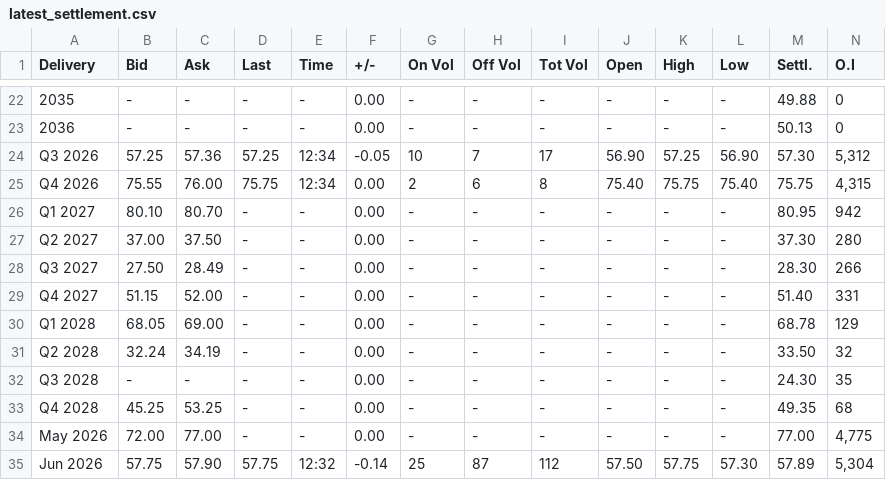
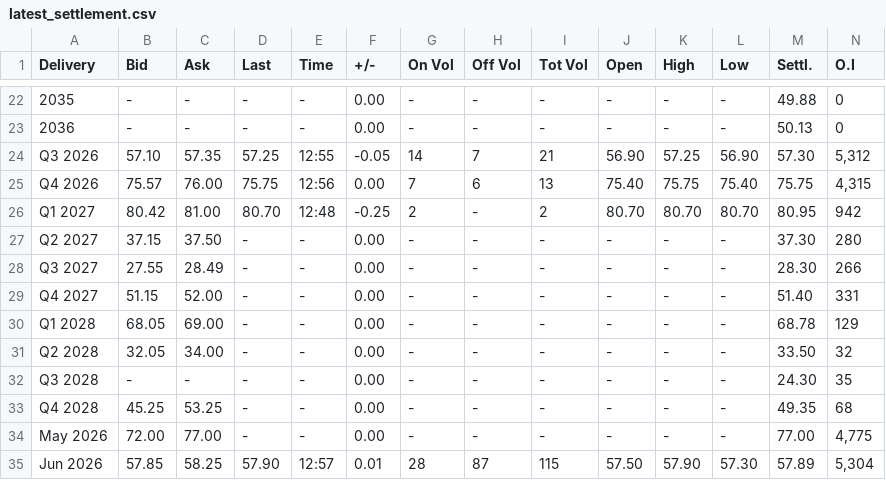
Before and after one commit to rikuisotalus-ux/Euronext-oma, a CSV file: latest_settlement.csv, drawn as a sheet; only a part is shown, gaps mark what is left out; the diff covers the shown part only; the diff names each change by its address in the sheet, - before the commit and + after, or states it on an @@ line.

```diff
--- a/latest_settlement.csv
+++ b/latest_settlement.csv
-B24 (Bid): 57.25
+B24 (Bid): 57.10
-C24 (Ask): 57.36
+C24 (Ask): 57.35
-E24 (Time): 12:34
+E24 (Time): 12:55
-G24 (On Vol): 10
+G24 (On Vol): 14
-I24 (Tot Vol): 17
+I24 (Tot Vol): 21
-B25 (Bid): 75.55
+B25 (Bid): 75.57
-E25 (Time): 12:34
+E25 (Time): 12:56
-G25 (On Vol): 2
+G25 (On Vol): 7
-I25 (Tot Vol): 8
+I25 (Tot Vol): 13
-B26 (Bid): 80.10
+B26 (Bid): 80.42
-C26 (Ask): 80.70
+C26 (Ask): 81.00
-D26 (Last): -
+D26 (Last): 80.70
-E26 (Time): -
+E26 (Time): 12:48
-F26 (+/-): 0.00
+F26 (+/-): -0.25
-G26 (On Vol): -
+G26 (On Vol): 2
-I26 (Tot Vol): -
+I26 (Tot Vol): 2
-J26 (Open): -
+J26 (Open): 80.70
-K26 (High): -
+K26 (High): 80.70
-L26 (Low): -
+L26 (Low): 80.70
-B27 (Bid): 37.00
+B27 (Bid): 37.15
-B28 (Bid): 27.50
+B28 (Bid): 27.55
-B31 (Bid): 32.24
+B31 (Bid): 32.05
-C31 (Ask): 34.19
+C31 (Ask): 34.00
-B35 (Bid): 57.75
+B35 (Bid): 57.85
-C35 (Ask): 57.90
+C35 (Ask): 58.25
-D35 (Last): 57.75
+D35 (Last): 57.90
-E35 (Time): 12:32
+E35 (Time): 12:57
-F35 (+/-): -0.14
+F35 (+/-): 0.01
-G35 (On Vol): 25
+G35 (On Vol): 28
-I35 (Tot Vol): 112
+I35 (Tot Vol): 115
-K35 (High): 57.75
+K35 (High): 57.90
```
Also changed, not shown: 10 edited cells elsewhere in this file, historical_settlement.csv, 2 other files.
